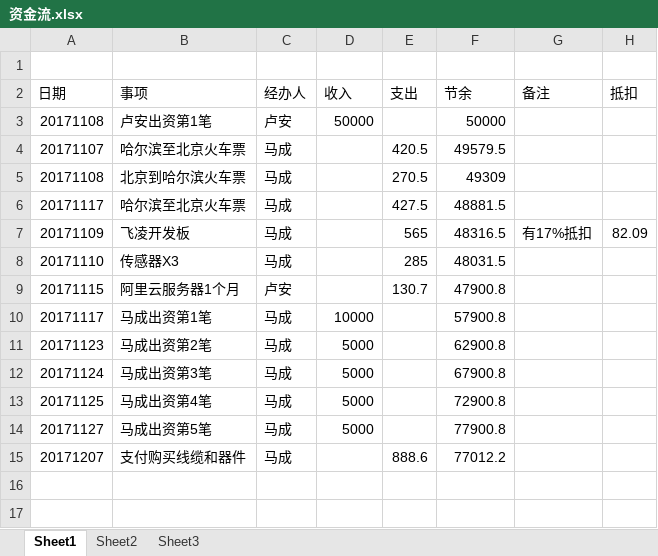
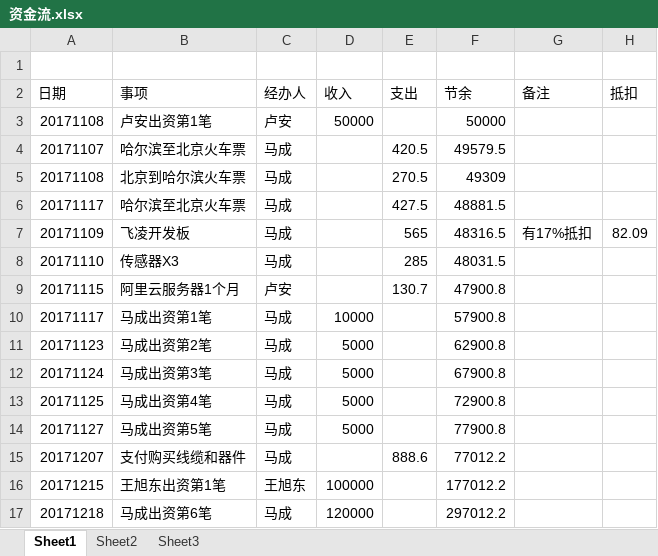
Before and after one commit to laa6202/work_doc, an Excel workbook: 微震开发/财务/资金流.xlsx, sheet Sheet1, drawn as a sheet; values as stored, in another font and other column widths than the file's, no borders; the diff names each change by its address in the sheet, - before the commit and + after, or states it on an @@ line.

```diff
--- a/微震开发/财务/资金流.xlsx (sheet Sheet1)
+++ b/微震开发/财务/资金流.xlsx (sheet Sheet1)
+row 16: 20171215 | 王旭东出资第1笔 | 王旭东 | 100000 |  | 177012.2
+row 17: 20171218 | 马成出资第6笔 | 马成 | 120000 |  | 297012.2
```
